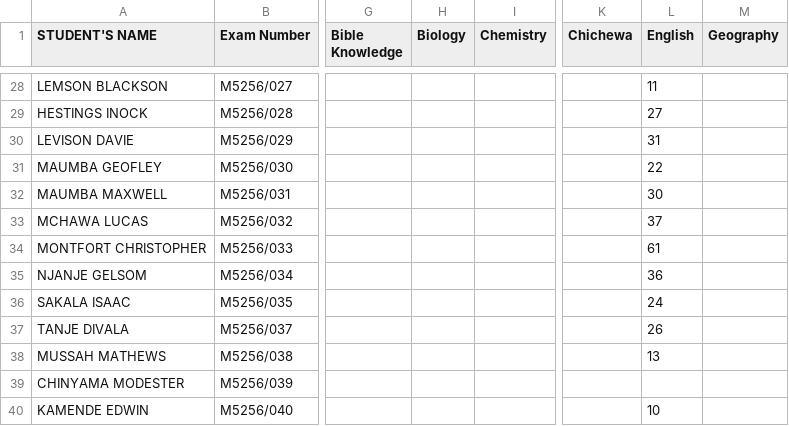
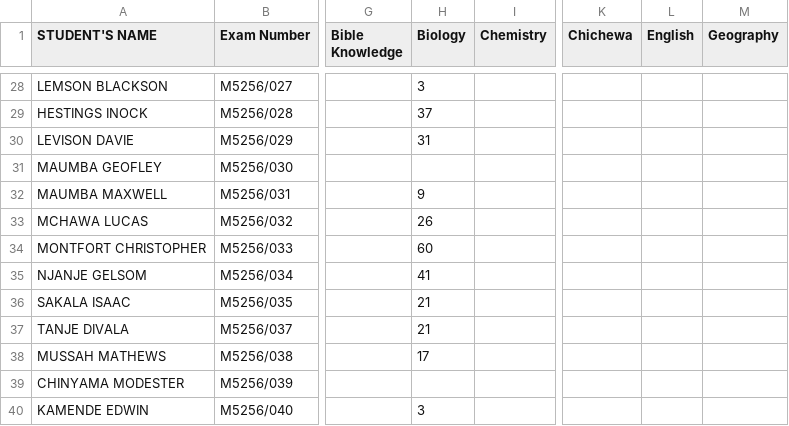
Before and after one commit to enitac/c1, a CSV file: form4.csv, drawn as a sheet; only a part is shown, gaps mark what is left out; the diff covers the shown part only; the diff names each change by its address in the sheet, - before the commit and + after, or states it on an @@ line.

Commit message:
Update: form4 - Biology (4/30/2026, 3:20:22 PM)

```diff
--- a/form4.csv
+++ b/form4.csv
-H28 (Biology): (empty)
+H28 (Biology): 3
-L28 (English): 11
+L28 (English): (empty)
-H29 (Biology): (empty)
+H29 (Biology): 37
-L29 (English): 27
+L29 (English): (empty)
-H30 (Biology): (empty)
+H30 (Biology): 31
-L30 (English): 31
+L30 (English): (empty)
-L31 (English): 22
+L31 (English): (empty)
-H32 (Biology): (empty)
+H32 (Biology): 9
-L32 (English): 30
+L32 (English): (empty)
-H33 (Biology): (empty)
+H33 (Biology): 26
-L33 (English): 37
+L33 (English): (empty)
-H34 (Biology): (empty)
+H34 (Biology): 60
-L34 (English): 61
+L34 (English): (empty)
-H35 (Biology): (empty)
+H35 (Biology): 41
-L35 (English): 36
+L35 (English): (empty)
-H36:H37 (Biology): (empty)
+H36:H37 (Biology): 21
-L36 (English): 24
+L36 (English): (empty)
-L37 (English): 26
+L37 (English): (empty)
-H38 (Biology): (empty)
+H38 (Biology): 17
-L38 (English): 13
+L38 (English): (empty)
-H40 (Biology): (empty)
+H40 (Biology): 3
-L40 (English): 10
+L40 (English): (empty)
```
Also changed, not shown: 32 edited cells elsewhere in this file.
